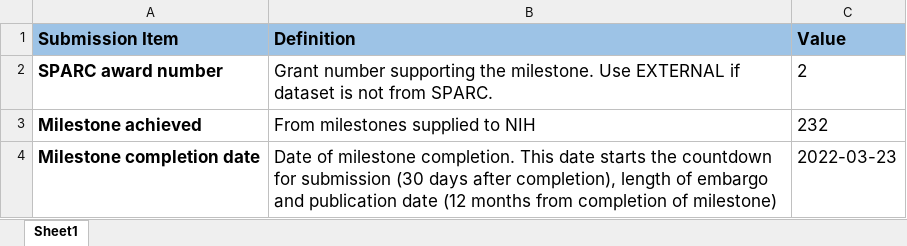
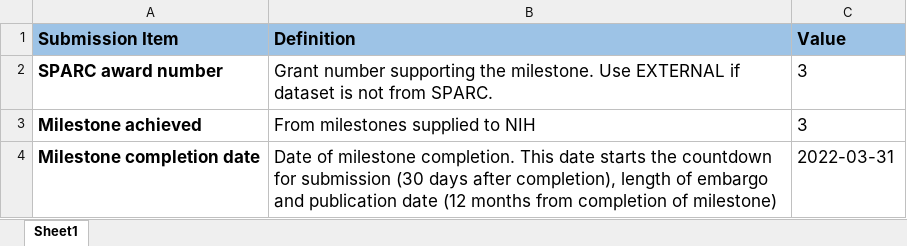
Before and after one commit to fairdataihub/SODA-for-SPARC, an Excel workbook: src/submission.xlsx, sheet Sheet1, drawn as a sheet; values as stored, in another font and other column widths than the file's, no borders; the diff names each change by its address in the sheet, - before the commit and + after, or states it on an @@ line.

```diff
--- a/src/submission.xlsx (sheet Sheet1)
+++ b/src/submission.xlsx (sheet Sheet1)
-C2 (Value): 2
+C2 (Value): 3
-C3 (Value): 232
+C3 (Value): 3
-C4 (Value): 2022-03-23
+C4 (Value): 2022-03-31
```
Also changed, not shown: 4 other files.
